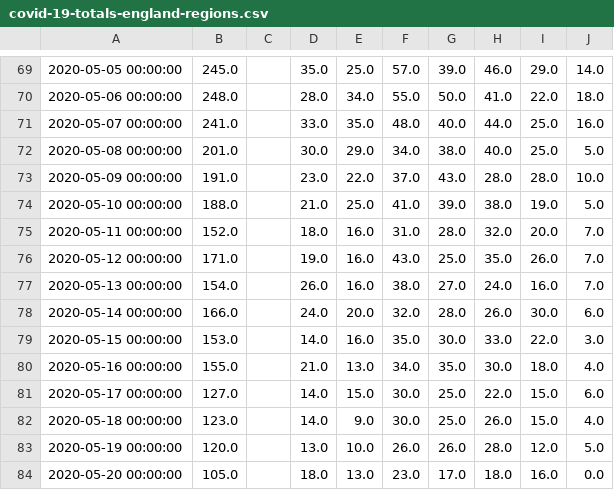
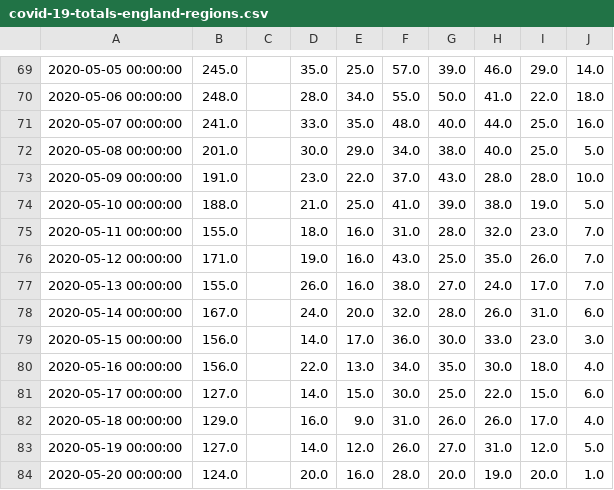
Before and after one commit to davideproment/covid-19-analysis, a CSV file: covid-19-totals-england-regions.csv, drawn as a sheet; only a part is shown, gaps mark what is left out; the diff covers the shown part only; the diff names each change by its address in the sheet, - before the commit and + after, or states it on an @@ line.

Commit message:
data parsed

```diff
--- a/covid-19-totals-england-regions.csv
+++ b/covid-19-totals-england-regions.csv
-B75: 152.0
+B75: 155.0
-I75: 20.0
+I75: 23.0
-B77: 154.0
+B77: 155.0
-I77: 16.0
+I77: 17.0
-B78: 166.0
+B78: 167.0
-I78: 30.0
+I78: 31.0
-B79: 153.0
+B79: 156.0
-E79: 16.0
+E79: 17.0
-F79: 35.0
+F79: 36.0
-I79: 22.0
+I79: 23.0
-B80: 155.0
+B80: 156.0
-D80: 21.0
+D80: 22.0
-B82: 123.0
+B82: 129.0
-D82: 14.0
+D82: 16.0
-F82: 30.0
+F82: 31.0
-G82: 25.0
+G82: 26.0
-I82: 15.0
+I82: 17.0
-B83: 120.0
+B83: 127.0
-D83: 13.0
+D83: 14.0
-E83: 10.0
+E83: 12.0
-G83: 26.0
+G83: 27.0
-H83: 28.0
+H83: 31.0
-B84: 105.0
+B84: 124.0
-D84: 18.0
+D84: 20.0
-E84: 13.0
+E84: 16.0
-F84: 23.0
+F84: 28.0
-G84: 17.0
+G84: 20.0
-H84: 18.0
+H84: 19.0
-I84: 16.0
+I84: 20.0
-J84: 0.0
+J84: 1.0
```
Also changed, not shown: 1 added row and 21 edited cells elsewhere in this file.
